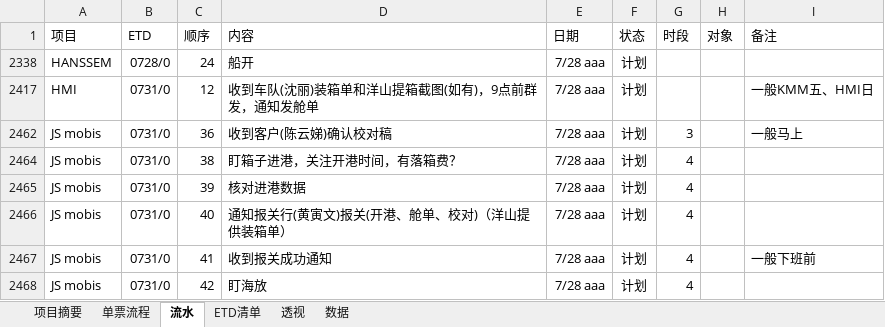
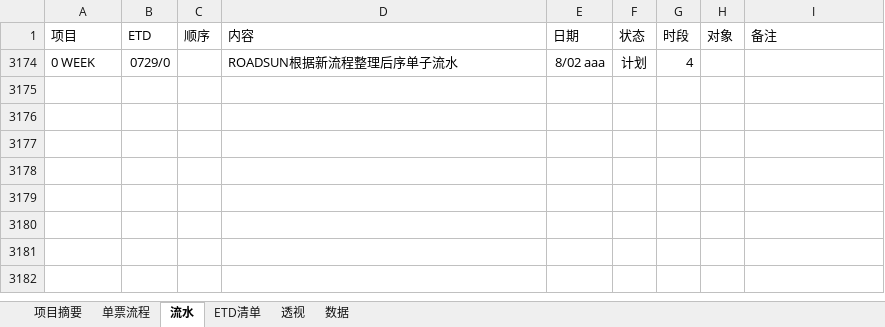
Before and after one commit to ColorfullyZhang/rang, an Excel workbook: yjc/所有单子.xlsm, sheet 流水, drawn as a sheet; values as stored, in another font and other column widths than the file's, no borders; table styles not drawn; removed rows and columns are numbered as before the commit, all else as after; the diff names each change by its address in the sheet, - before the commit and + after, or states it on an @@ line.

```diff
--- a/yjc/所有单子.xlsm (sheet 流水)
+++ b/yjc/所有单子.xlsm (sheet 流水)
-row 2338: HANSSEM | 0728/0 | 24 | 船开 | 7/28 aaa | 计划
-row 2417: HMI | 0731/0 | 12 | 收到车队(沈丽)装箱单和洋山提箱截图(如有)，9点前群发，通知发舱单 | 7/28 aaa | 计划 |  |  | 一般KMM五、HMI日
-row 2462: JS mobis | 0731/0 | 36 | 收到客户(陈云娣)确认校对稿 | 7/28 aaa | 计划 | 3 |  | 一般马上
-row 2464: JS mobis | 0731/0 | 38 | 盯箱子进港，关注开港时间，有落箱费？ | 7/28 aaa | 计划 | 4
-row 2465: JS mobis | 0731/0 | 39 | 核对进港数据 | 7/28 aaa | 计划 | 4
-row 2466: JS mobis | 0731/0 | 40 | 通知报关行(黄寅文)报关(开港、舱单、校对)（洋山提供装箱单） | 7/28 aaa | 计划 | 4
-row 2467: JS mobis | 0731/0 | 41 | 收到报关成功通知 | 7/28 aaa | 计划 | 4 |  | 一般下班前
-row 2468: JS mobis | 0731/0 | 42 | 盯海放 | 7/28 aaa | 计划 | 4
+row 3174: 0 WEEK | 0729/0 |  | ROADSUN根据新流程整理后序单子流水 | 8/02 aaa | 计划 | 4
```
Also changed, not shown: sheet ETD清单, sheet 单票流程, sheet 透视, sheet 数据, sheet 项目摘要, hidden cells.
